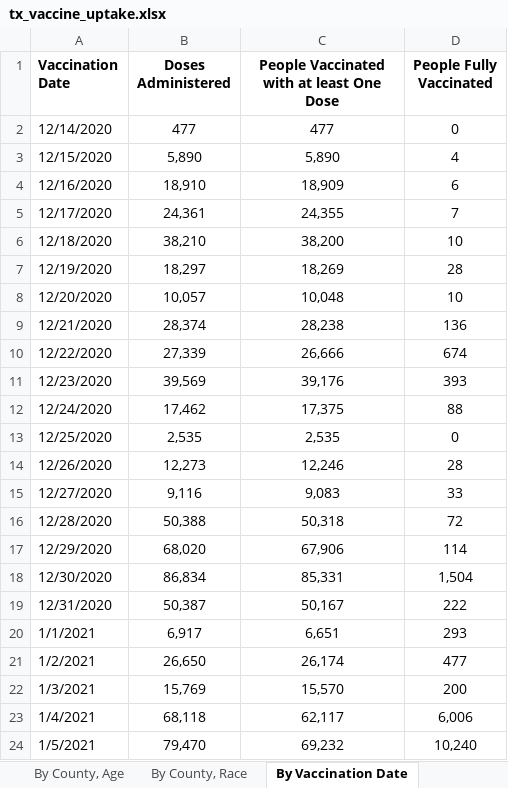
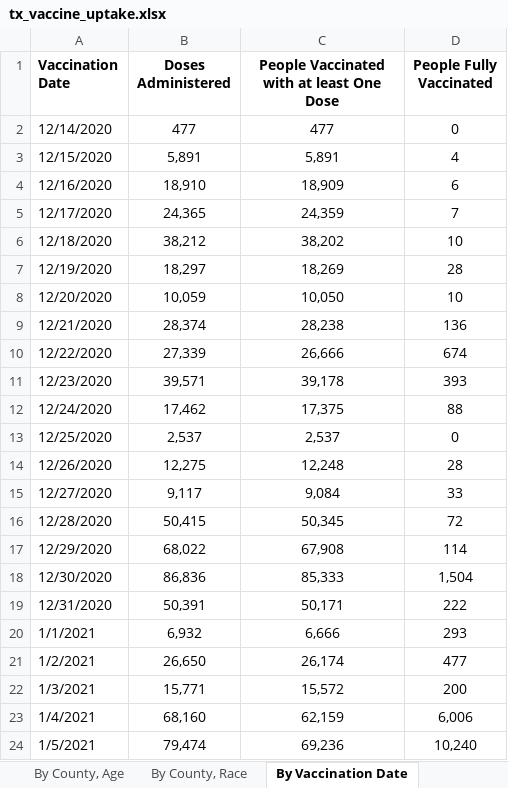
Before and after one commit to utexas-lbjp-data/slides, an Excel workbook: course_workshops/Bixler/intro_r_workshop/raw_data/tx_vaccine_uptake.xlsx, sheet By Vaccination Date, drawn as a sheet; only a part is shown; values as stored, in another font and other column widths than the file's, no borders; the diff covers the shown part only; the diff names each change by its address in the sheet, - before the commit and + after, or states it on an @@ line.

```diff
--- a/course_workshops/Bixler/intro_r_workshop/raw_data/tx_vaccine_uptake.xlsx (sheet By Vaccination Date)
+++ b/course_workshops/Bixler/intro_r_workshop/raw_data/tx_vaccine_uptake.xlsx (sheet By Vaccination Date)
-B3 (Doses Administered): 5,890
+B3 (Doses Administered): 5,891
-C3: 5,890
+C3: 5,891
-B5 (Doses Administered): 24,361
+B5 (Doses Administered): 24,365
-C5: 24,355
+C5: 24,359
-B6 (Doses Administered): 38,210
+B6 (Doses Administered): 38,212
-C6: 38,200
+C6: 38,202
-B8 (Doses Administered): 10,057
+B8 (Doses Administered): 10,059
-C8: 10,048
+C8: 10,050
-B11 (Doses Administered): 39,569
+B11 (Doses Administered): 39,571
-C11: 39,176
+C11: 39,178
-B13 (Doses Administered): 2,535
+B13 (Doses Administered): 2,537
-C13: 2,535
+C13: 2,537
-B14 (Doses Administered): 12,273
+B14 (Doses Administered): 12,275
-C14: 12,246
+C14: 12,248
-B15 (Doses Administered): 9,116
+B15 (Doses Administered): 9,117
-C15: 9,083
+C15: 9,084
-B16 (Doses Administered): 50,388
+B16 (Doses Administered): 50,415
-C16: 50,318
+C16: 50,345
-B17 (Doses Administered): 68,020
+B17 (Doses Administered): 68,022
-C17: 67,906
+C17: 67,908
-B18 (Doses Administered): 86,834
+B18 (Doses Administered): 86,836
-C18: 85,331
+C18: 85,333
-B19 (Doses Administered): 50,387
+B19 (Doses Administered): 50,391
-C19: 50,167
+C19: 50,171
-B20 (Doses Administered): 6,917
+B20 (Doses Administered): 6,932
-C20: 6,651
+C20: 6,666
-B22 (Doses Administered): 15,769
+B22 (Doses Administered): 15,771
-C22: 15,570
+C22: 15,572
-B23 (Doses Administered): 68,118
+B23 (Doses Administered): 68,160
-C23: 62,117
+C23: 62,159
-B24 (Doses Administered): 79,470
+B24 (Doses Administered): 79,474
-C24: 69,232
+C24: 69,236
```
Also changed, not shown: 1 added row and 657 edited cells elsewhere in this sheet, sheet By County, Race, sheet By County, Age, sheet By Age, Day, sheet By County, sheet By Age, Gender, Race, sheet About the Data, 16 other files.
